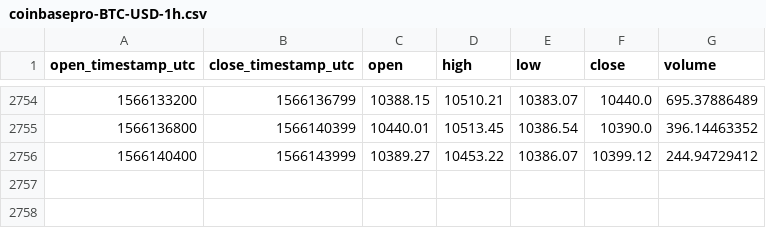
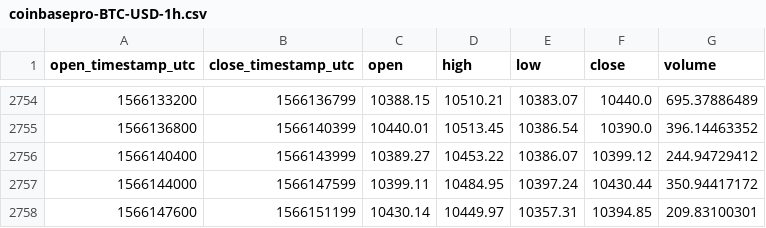
Before and after one commit to cryptobigbro/coinbasepro-BTC-USD, a CSV file: coinbasepro-BTC-USD-1h.csv, drawn as a sheet; only a part is shown, gaps mark what is left out.

Commit message:
Update OHLCV data.

```diff
--- a/coinbasepro-BTC-USD-1h.csv
+++ b/coinbasepro-BTC-USD-1h.csv
@@ -2756 +2756,3 @@ open_timestamp_utc,close_timestamp_utc,open,high,low,close,volume
 1566140400,1566143999,10389.27,10453.22,10386.07,10399.12,244.94729412
+1566144000,1566147599,10399.11,10484.95,10397.24,10430.44,350.94417172
+1566147600,1566151199,10430.14,10449.97,10357.31,10394.85,209.83100301
```
